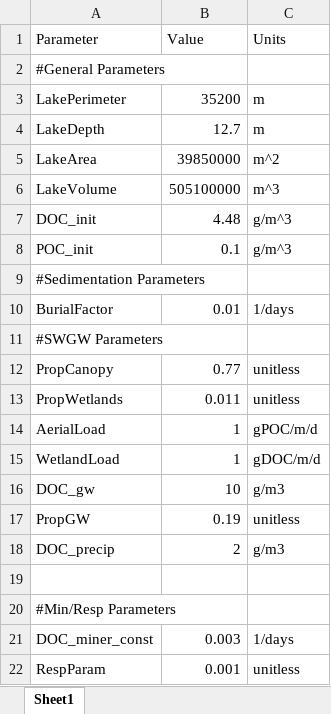
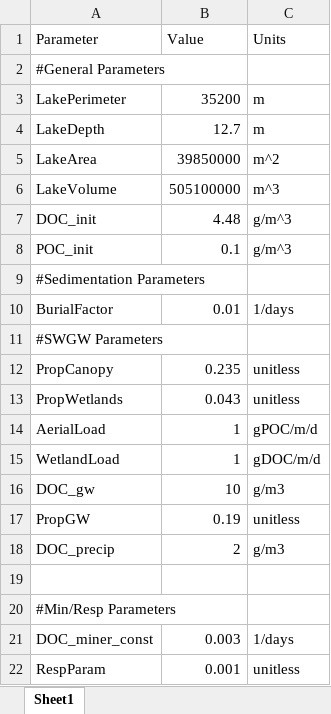
Before and after one commit to GLEON/SOS, an Excel workbook: Mendota/ParameterInputsMendota.xlsx, sheet Sheet1, drawn as a sheet; values as stored, in another font and other column widths than the file's, no borders; the diff names each change by its address in the sheet, - before the commit and + after, or states it on an @@ line.

Commit message:
Mendota canopywetlandparams

```diff
--- a/Mendota/ParameterInputsMendota.xlsx (sheet Sheet1)
+++ b/Mendota/ParameterInputsMendota.xlsx (sheet Sheet1)
-B12 (Value): 0.77
+B12 (Value): 0.235
-B13 (Value): 0.011
+B13 (Value): 0.043
```
Also changed, not shown: 1 other file.
